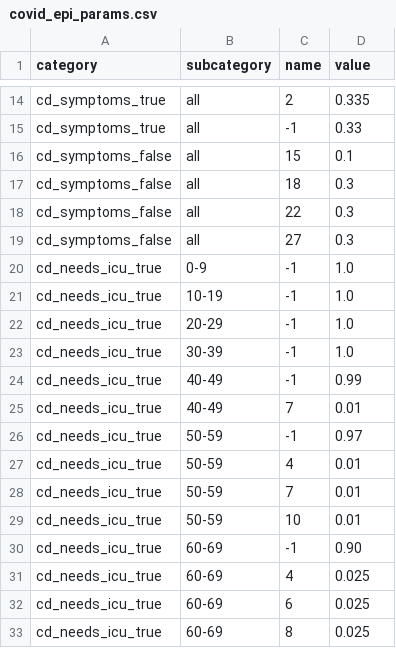
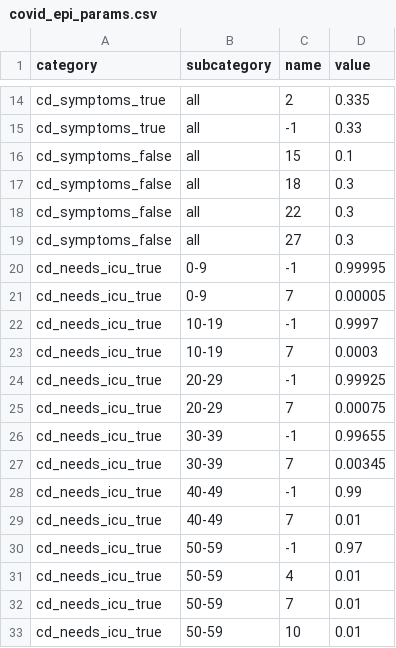
Before and after one commit to covid-19-impact-lab/sid, a CSV file: src/sid/covid_epi_params.csv, drawn as a sheet; only a part is shown, gaps mark what is left out; the shorter side is filled out with more unchanged rows.

Commit message:
Don't round ICU probabilities to 0.

```diff
--- a/src/sid/covid_epi_params.csv
+++ b/src/sid/covid_epi_params.csv
@@ -19,6 +19,10 @@ cd_symptoms_false,all,22,0.3
 cd_symptoms_false,all,27,0.3
-cd_needs_icu_true,0-9,-1,1.0
-cd_needs_icu_true,10-19,-1,1.0
-cd_needs_icu_true,20-29,-1,1.0
-cd_needs_icu_true,30-39,-1,1.0
+cd_needs_icu_true,0-9,-1,0.99995
+cd_needs_icu_true,0-9,7,0.00005
+cd_needs_icu_true,10-19,-1,0.9997
+cd_needs_icu_true,10-19,7,0.0003
+cd_needs_icu_true,20-29,-1,0.99925
+cd_needs_icu_true,20-29,7,0.00075
+cd_needs_icu_true,30-39,-1,0.99655
+cd_needs_icu_true,30-39,7,0.00345
 cd_needs_icu_true,40-49,-1,0.99
```
